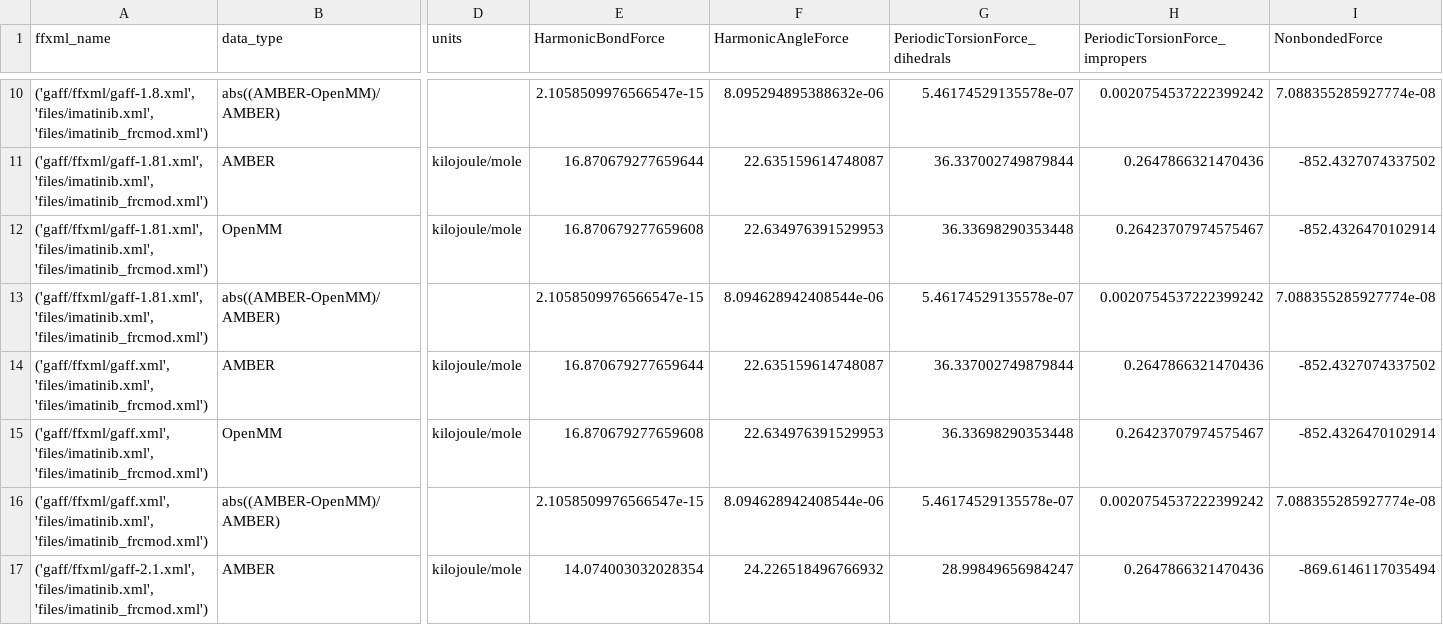
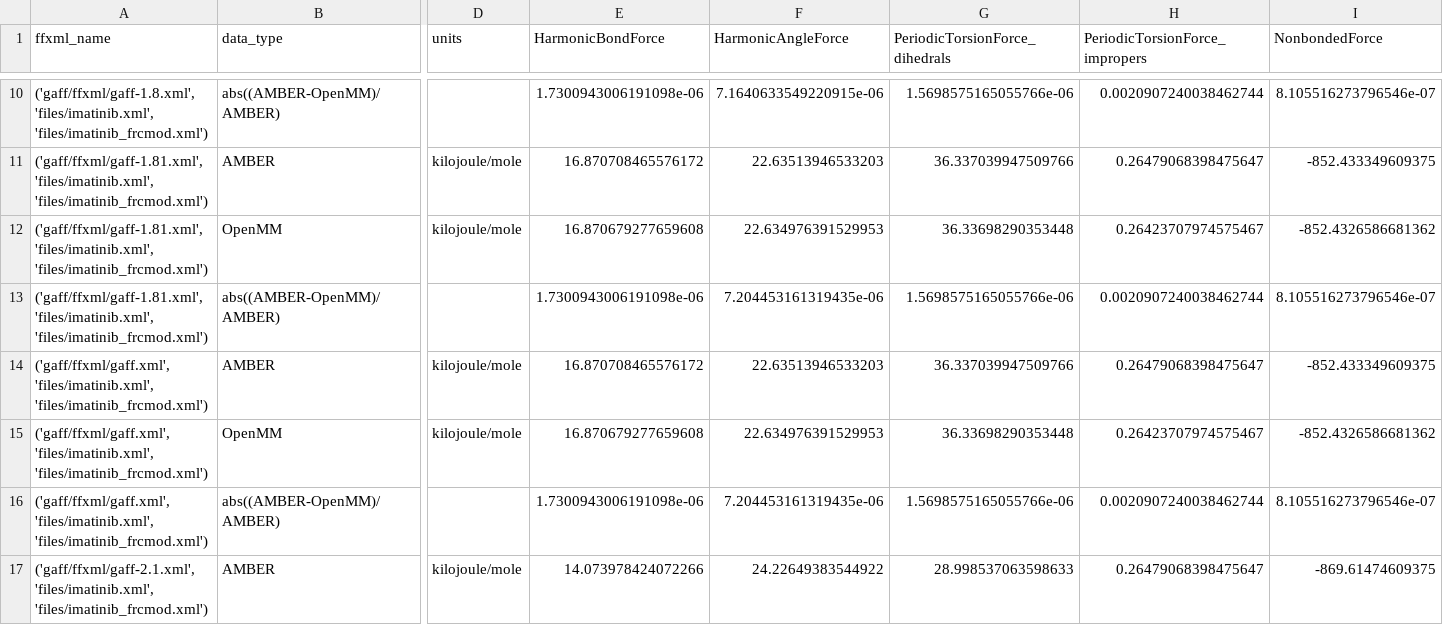
Before and after one commit to openmm/openmmforcefields, a CSV file: amber/gaff-tests.csv, drawn as a sheet; only a part is shown, gaps mark what is left out; the diff covers the shown part only; the diff names each change by its address in the sheet, - before the commit and + after, or states it on an @@ line.

Commit message:
Update all Amber force fields to AmberTools 20.15

```diff
--- a/amber/gaff-tests.csv
+++ b/amber/gaff-tests.csv
-E10 (HarmonicBondForce): 2.1058509976566547e-15
+E10 (HarmonicBondForce): 1.7300943006191098e-06
-F10 (HarmonicAngleForce): 8.095294895388632e-06
+F10 (HarmonicAngleForce): 7.1640633549220915e-06
-G10 (PeriodicTorsionForce_dihedrals): 5.46174529135578e-07
+G10 (PeriodicTorsionForce_dihedrals): 1.5698575165055766e-06
-H10 (PeriodicTorsionForce_impropers): 0.0020754537222399242
+H10 (PeriodicTorsionForce_impropers): 0.0020907240038462744
-I10 (NonbondedForce): 7.088355285927774e-08
+I10 (NonbondedForce): 8.105516273796546e-07
-E11 (HarmonicBondForce): 16.870679277659644
+E11 (HarmonicBondForce): 16.870708465576172
-F11 (HarmonicAngleForce): 22.635159614748087
+F11 (HarmonicAngleForce): 22.63513946533203
-G11 (PeriodicTorsionForce_dihedrals): 36.337002749879844
+G11 (PeriodicTorsionForce_dihedrals): 36.337039947509766
-H11 (PeriodicTorsionForce_impropers): 0.2647866321470436
+H11 (PeriodicTorsionForce_impropers): 0.26479068398475647
-I11 (NonbondedForce): -852.4327074337502
+I11 (NonbondedForce): -852.433349609375
-I12 (NonbondedForce): -852.4326470102914
+I12 (NonbondedForce): -852.4326586681362
-E13 (HarmonicBondForce): 2.1058509976566547e-15
+E13 (HarmonicBondForce): 1.7300943006191098e-06
-F13 (HarmonicAngleForce): 8.094628942408544e-06
+F13 (HarmonicAngleForce): 7.204453161319435e-06
-G13 (PeriodicTorsionForce_dihedrals): 5.46174529135578e-07
+G13 (PeriodicTorsionForce_dihedrals): 1.5698575165055766e-06
-H13 (PeriodicTorsionForce_impropers): 0.0020754537222399242
+H13 (PeriodicTorsionForce_impropers): 0.0020907240038462744
-I13 (NonbondedForce): 7.088355285927774e-08
+I13 (NonbondedForce): 8.105516273796546e-07
-E14 (HarmonicBondForce): 16.870679277659644
+E14 (HarmonicBondForce): 16.870708465576172
-F14 (HarmonicAngleForce): 22.635159614748087
+F14 (HarmonicAngleForce): 22.63513946533203
-G14 (PeriodicTorsionForce_dihedrals): 36.337002749879844
+G14 (PeriodicTorsionForce_dihedrals): 36.337039947509766
-H14 (PeriodicTorsionForce_impropers): 0.2647866321470436
+H14 (PeriodicTorsionForce_impropers): 0.26479068398475647
-I14 (NonbondedForce): -852.4327074337502
+I14 (NonbondedForce): -852.433349609375
-I15 (NonbondedForce): -852.4326470102914
+I15 (NonbondedForce): -852.4326586681362
-E16 (HarmonicBondForce): 2.1058509976566547e-15
+E16 (HarmonicBondForce): 1.7300943006191098e-06
-F16 (HarmonicAngleForce): 8.094628942408544e-06
+F16 (HarmonicAngleForce): 7.204453161319435e-06
-G16 (PeriodicTorsionForce_dihedrals): 5.46174529135578e-07
+G16 (PeriodicTorsionForce_dihedrals): 1.5698575165055766e-06
-H16 (PeriodicTorsionForce_impropers): 0.0020754537222399242
+H16 (PeriodicTorsionForce_impropers): 0.0020907240038462744
-I16 (NonbondedForce): 7.088355285927774e-08
+I16 (NonbondedForce): 8.105516273796546e-07
-E17 (HarmonicBondForce): 14.074003032028354
+E17 (HarmonicBondForce): 14.073978424072266
-F17 (HarmonicAngleForce): 24.226518496766932
+F17 (HarmonicAngleForce): 24.22649383544922
-G17 (PeriodicTorsionForce_dihedrals): 28.99849656984247
+G17 (PeriodicTorsionForce_dihedrals): 28.998537063598633
-H17 (PeriodicTorsionForce_impropers): 0.2647866321470436
+H17 (PeriodicTorsionForce_impropers): 0.26479068398475647
-I17 (NonbondedForce): -869.6146117035494
+I17 (NonbondedForce): -869.61474609375
```
Also changed, not shown: 45 edited cells elsewhere in this file, 51 other files.
